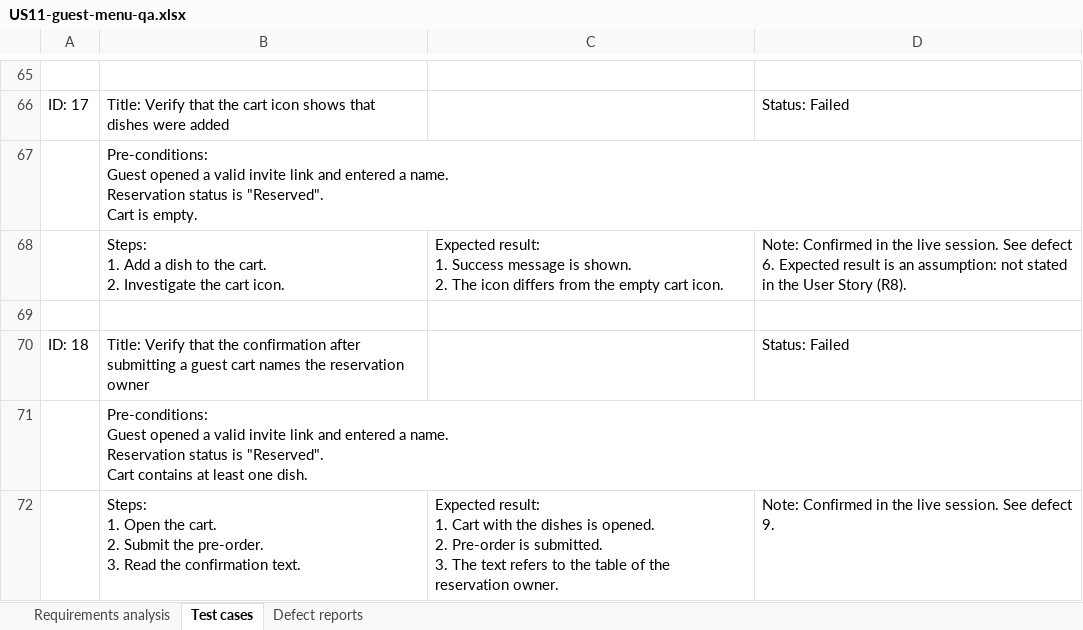
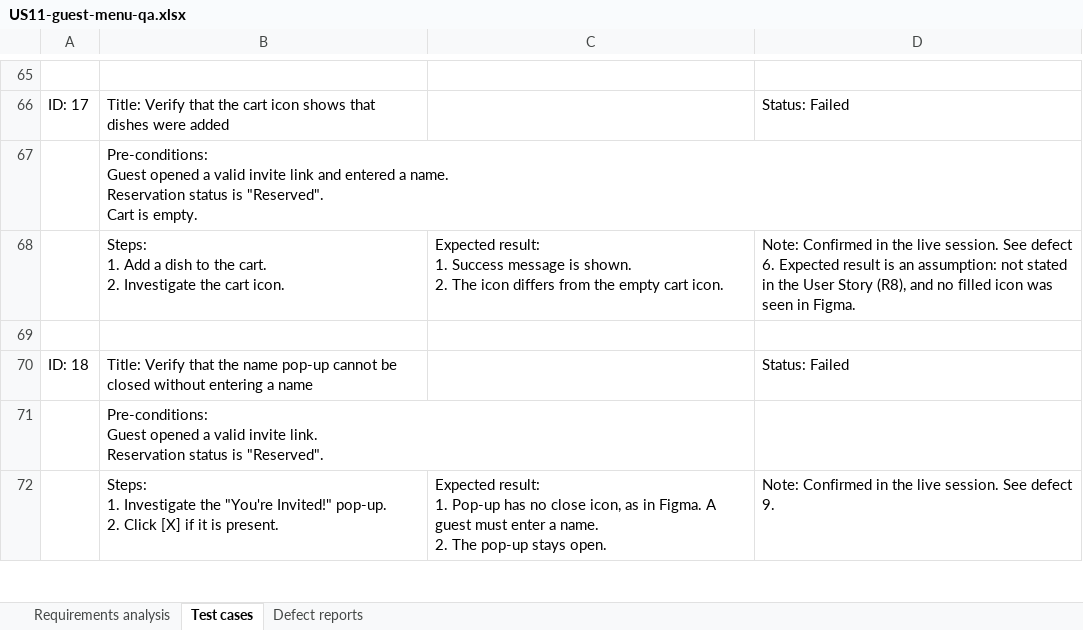
Before and after one commit to VK-NY/marathon2026, an Excel workbook: homework-qa/US11-guest-menu-qa.xlsx, sheet Test cases, drawn as a sheet; only a part is shown, gaps mark what is left out; values as stored, in another font and other column widths than the file's, no cell formats; ↵ is a line break in a cell; the diff covers the shown part only; the diff names each change by its address in the sheet, - before the commit and + after, or states it on an @@ line.

Commit message:
Update QA homework: Figma review, spreadsheet layout fixes

```diff
--- a/homework-qa/US11-guest-menu-qa.xlsx (sheet Test cases)
+++ b/homework-qa/US11-guest-menu-qa.xlsx (sheet Test cases)
-D68: …User Story (R8).
+D68: …User Story (R8), and no filled icon was seen in Figma.
-B70: …that the confirmation after submitting a guest cart names the reservation owner
+B70: …that the name pop-up cannot be closed without entering a name
-B71: …valid invite link and entered a name. ↵ Reservation status is "Reserved". ↵ Cart contains at least one dish.
+B71: …valid invite link. ↵ Reservation status is "Reserved".
-B72: Steps: ↵ 1. Open the cart. ↵ 2. Submit the pre-order. ↵ 3. Read the confirmation text.
+B72: Steps: ↵ 1. Investigate the "You're Invited!" pop-up. ↵ 2. Click [X] if it is present.
-C72: …result: ↵ 1. Cart with the dishes is opened. ↵ 2. Pre-order is submitted. ↵ 3. The text refers to the table of the reservation owner.
+C72: …result: ↵ 1. Pop-up has no close icon, as in Figma. A guest must enter a name. ↵ 2. The pop-up stays open.
```
Also changed, not shown: 5 added rows, 1 removed row and 8 edited cells elsewhere in this sheet, sheet Defect reports, sheet Requirements analysis, cell formats, 2 other files.
